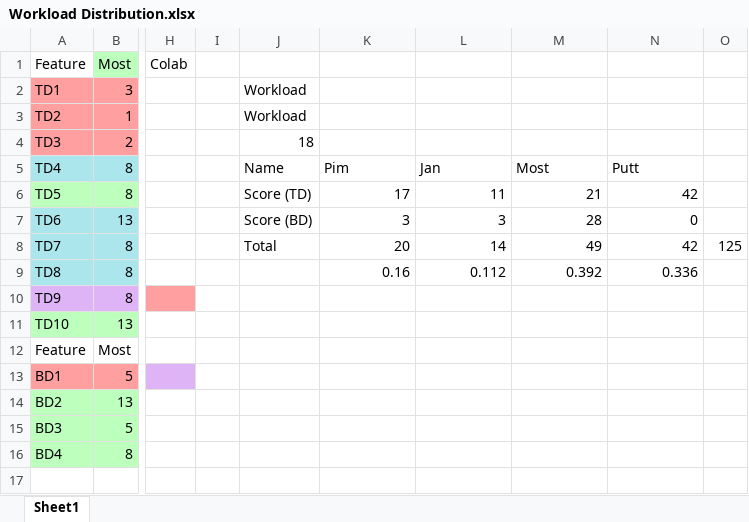
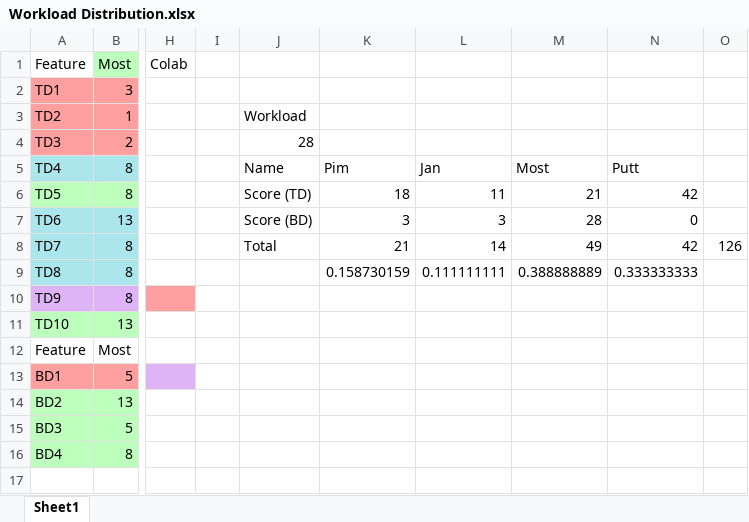
Before and after one commit to FiresoftPH/Oh_Snap, an Excel workbook: Documents/Workload Distribution.xlsx, sheet Sheet1, drawn as a sheet; only a part is shown, gaps mark what is left out; values as stored, in another font and other column widths than the file's, no borders; the diff names each change by its address in the sheet, - before the commit and + after, or states it on an @@ line.

Commit message:
Updated Workload Distribution

```diff
--- a/Documents/Workload Distribution.xlsx (sheet Sheet1)
+++ b/Documents/Workload Distribution.xlsx (sheet Sheet1)
-J2: Workload
+J2: (empty)
-J4: 18
+J4: 28
-K6: 17
+K6: 18
-K8: 20
+K8: 21
-O8: 125
+O8: 126
-K9: 0.16
+K9: 0.158730159
-L9: 0.112
+L9: 0.111111111
-M9: 0.392
+M9: 0.388888889
-N9: 0.336
+N9: 0.333333333
```
